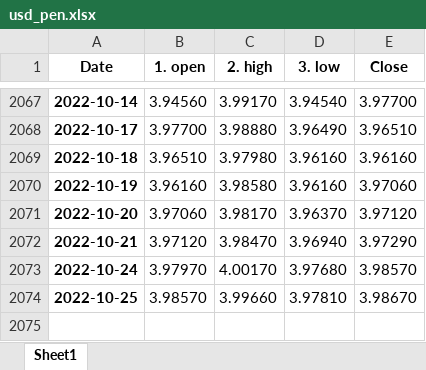
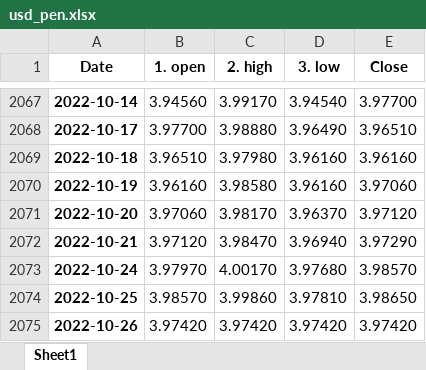
Before and after one commit to pportocarrero/Macrofinancial-dashboard, an Excel workbook: mercados/usd_pen.xlsx, sheet Sheet1, drawn as a sheet; only a part is shown, gaps mark what is left out; values as stored, in another font and other column widths than the file's, no borders; the diff names each change by its address in the sheet, - before the commit and + after, or states it on an @@ line.

```diff
--- a/mercados/usd_pen.xlsx (sheet Sheet1)
+++ b/mercados/usd_pen.xlsx (sheet Sheet1)
-C2074 (2. high): 3.99660
+C2074 (2. high): 3.99860
-E2074 (Close): 3.98670
+E2074 (Close): 3.98650
+row 2075: 2022-10-26 | 3.97420 | 3.97420 | 3.97420 | 3.97420
```
Also changed, not shown: mercados/bvl_gen.xlsx, mercados/eur_usd.xlsx, 44 other files.
